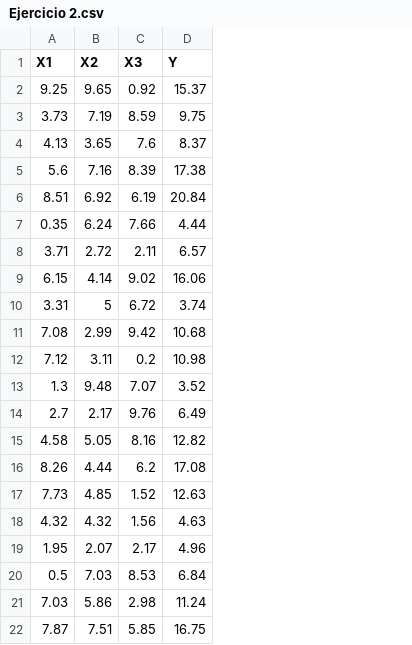
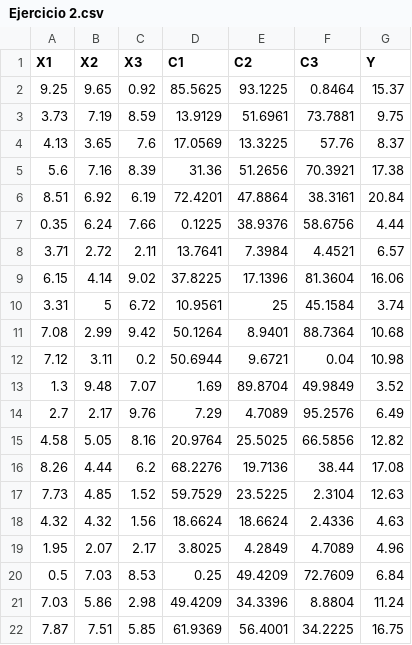
Before and after one commit to xxDiegomd/Regresion, a CSV file: Ejercicio 2.csv, drawn as a sheet; the diff names each change by its address in the sheet, - before the commit and + after, or states it on an @@ line.

Commit message:
Add files via upload

```diff
--- a/Ejercicio 2.csv
+++ b/Ejercicio 2.csv
+column D (C1), rows 2-22: 85.5625 | 13.9129 | 17.0569 | 31.36 | 72.4201 | 0.1225 | 13.7641 | 37.8225 | 10.9561 | 50.1264 | 50.6944 | 1.69 | 7.29 | 20.9764 | 68.2276 | 59.7529 | 18.6624 | 3.8025 | 0.25 | 49.4209 | 61.9369
+column E (C2), rows 2-22: 93.1225 | 51.6961 | 13.3225 | 51.2656 | 47.8864 | 38.9376 | 7.3984 | 17.1396 | 25 | 8.9401 | 9.6721 | 89.8704 | 4.7089 | 25.5025 | 19.7136 | 23.5225 | 18.6624 | 4.2849 | 49.4209 | 34.3396 | 56.4001
+column F (C3), rows 2-22: 0.8464 | 73.7881 | 57.76 | 70.3921 | 38.3161 | 58.6756 | 4.4521 | 81.3604 | 45.1584 | 88.7364 | 0.04 | 49.9849 | 95.2576 | 66.5856 | 38.44 | 2.3104 | 2.4336 | 4.7089 | 72.7609 | 8.8804 | 34.2225
```
